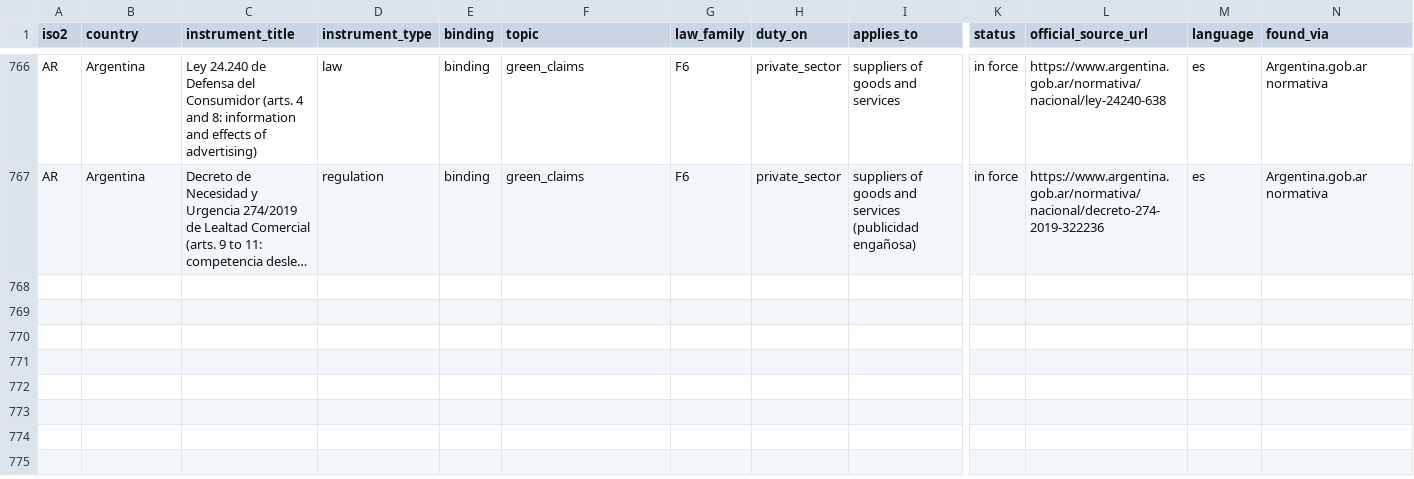
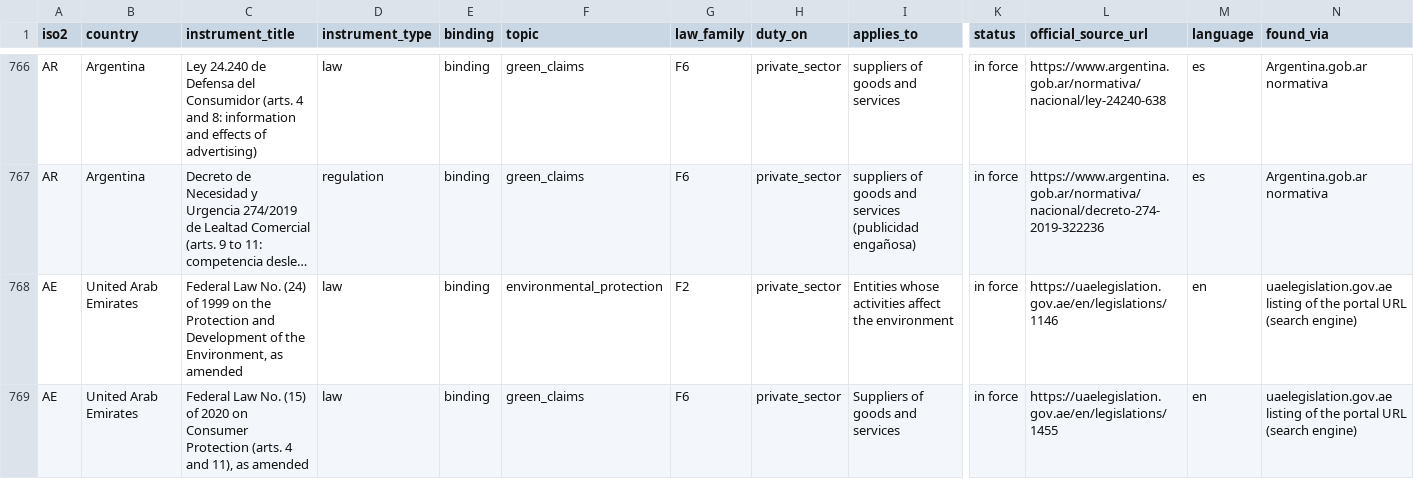
Before and after one commit to GoCarbonTracker-Hq/global-esg-law, a CSV file: register/register.csv, drawn as a sheet; only a part is shown, gaps mark what is left out; long unchanged cells end in …; rows hold the shown columns only; the diff covers the shown part only; the diff names each change by its address in the sheet, - before the commit and + after, or states it on an @@ line.

```diff
--- a/register/register.csv
+++ b/register/register.csv
+row 768: AE | United Arab Emirates | Federal Law No. (24) of 1999 on the Protection and Development of the Environment, as amended | law | binding | environmental_protection | F2 | private_sector | Entities whose activities affect the environment | in force | https://uaelegislation.gov.ae/en/legislations/1146 | en | uaelegislation.gov.ae listing of the portal URL (search engine)
+row 769: AE | United Arab Emirates | Federal Law No. (15) of 2020 on Consumer Protection (arts. 4 and 11), as amended | law | binding | green_claims | F6 | private_sector | Suppliers of goods and services | in force | https://uaelegislation.gov.ae/en/legislations/1455 | en | uaelegislation.gov.ae listing of the portal URL (search engine)
```
Also changed, not shown: 1 added row and 4 edited cells elsewhere in this file, 6 other files.
